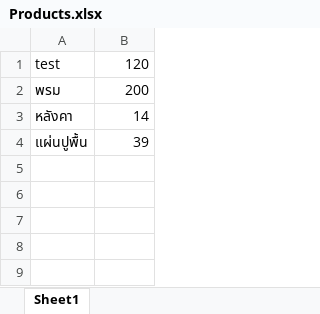
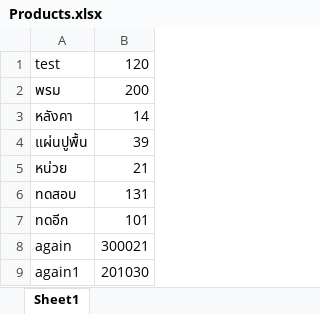
Before and after one commit to Oboymano/Tax-Receipt, an Excel workbook: src/config/Products.xlsx, sheet Sheet1, drawn as a sheet; values as stored, in another font and other column widths than the file's, no borders; the diff names each change by its address in the sheet, - before the commit and + after, or states it on an @@ line.

```diff
--- a/src/config/Products.xlsx (sheet Sheet1)
+++ b/src/config/Products.xlsx (sheet Sheet1)
+row 5: หน่วย | 21
+row 6: ทดสอบ | 131
+row 7: ทดอีก | 101
+row 8: again | 300021
+row 9: again1 | 201030
```
Also changed, not shown: src/config/Tax_receipt_form.xlsx, 4 other files.
